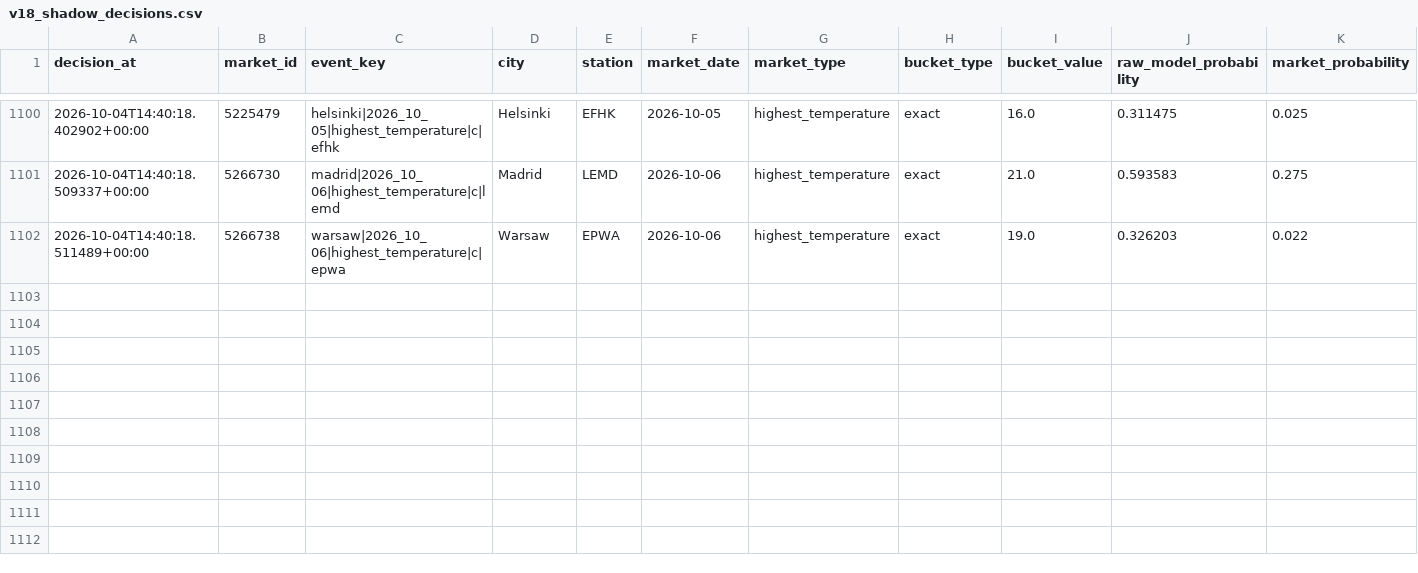
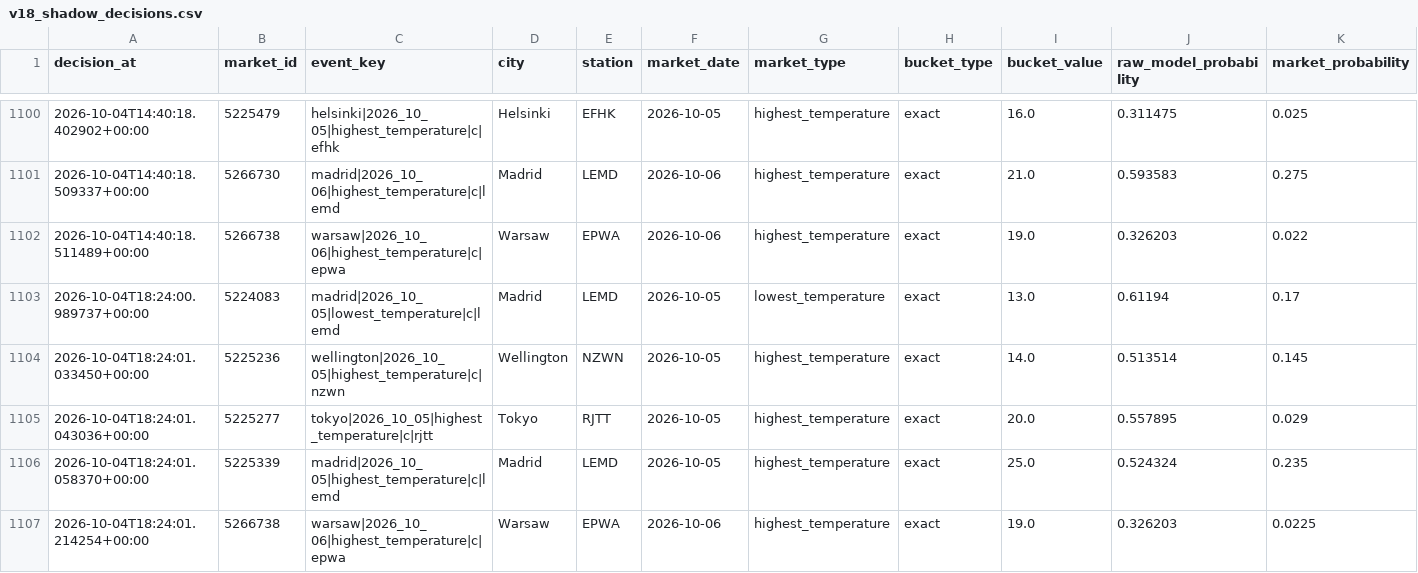
Before and after one commit to nelgibson836-png/PolymarketWeatherEdgeLab, a CSV file: data/edge/validation/v18_shadow_decisions.csv, drawn as a sheet; only a part is shown, gaps mark what is left out; rows hold the shown columns only; the diff names each change by its address in the sheet, - before the commit and + after, or states it on an @@ line.

```diff
--- a/data/edge/validation/v18_shadow_decisions.csv
+++ b/data/edge/validation/v18_shadow_decisions.csv
+row 1103: 2026-10-04T18:24:00.989737+00:00 | 5224083 | madrid|2026_10_05|lowest_temperature|c|lemd | Madrid | LEMD | 2026-10-05 | lowest_temperature | exact | 13.0 | 0.61194 | 0.17
+row 1104: 2026-10-04T18:24:01.033450+00:00 | 5225236 | wellington|2026_10_05|highest_temperature|c|nzwn | Wellington | NZWN | 2026-10-05 | highest_temperature | exact | 14.0 | 0.513514 | 0.145
+row 1105: 2026-10-04T18:24:01.043036+00:00 | 5225277 | tokyo|2026_10_05|highest_temperature|c|rjtt | Tokyo | RJTT | 2026-10-05 | highest_temperature | exact | 20.0 | 0.557895 | 0.029
+row 1106: 2026-10-04T18:24:01.058370+00:00 | 5225339 | madrid|2026_10_05|highest_temperature|c|lemd | Madrid | LEMD | 2026-10-05 | highest_temperature | exact | 25.0 | 0.524324 | 0.235
+row 1107: 2026-10-04T18:24:01.214254+00:00 | 5266738 | warsaw|2026_10_06|highest_temperature|c|epwa | Warsaw | EPWA | 2026-10-06 | highest_temperature | exact | 19.0 | 0.326203 | 0.0225
```
Also changed, not shown: 20 other files.
